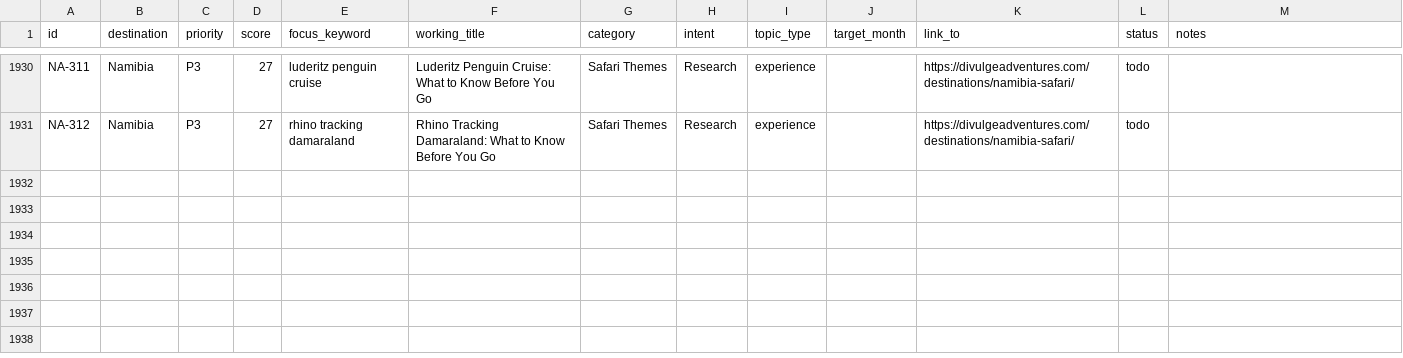
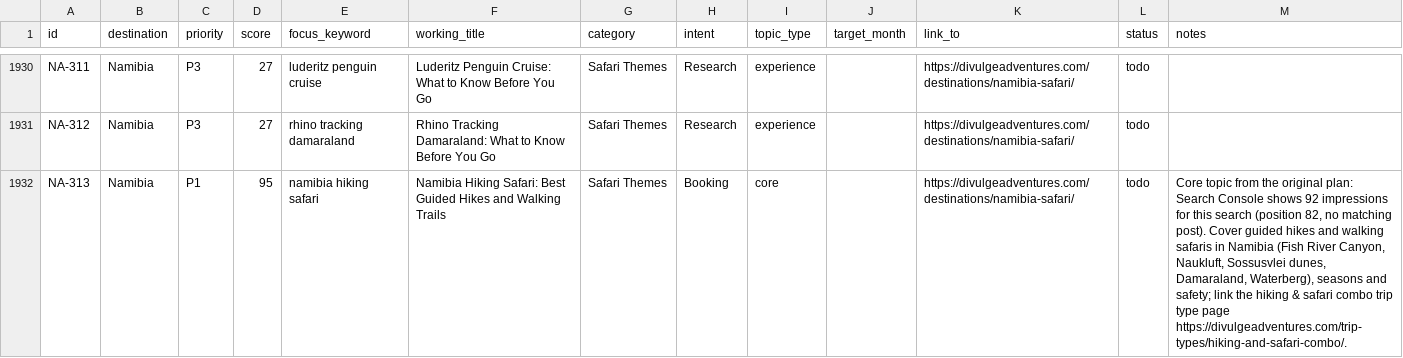
Before and after one commit to divulgeadventures/divulge-blog, a CSV file: TOPIC_BANK.csv, drawn as a sheet; only a part is shown, gaps mark what is left out; the diff names each change by its address in the sheet, - before the commit and + after, or states it on an @@ line.

```diff
--- a/TOPIC_BANK.csv
+++ b/TOPIC_BANK.csv
+row 1932: NA-313 | Namibia | P1 | 95 | namibia hiking safari | Namibia Hiking Safari: Best Guided Hikes and Walking Trails | Safari Themes | Booking | core |  | https://divulgeadventures.com/destinations/namibia-safari/ | todo | Core topic from the original plan: Search Console shows 92 impressions for this search (position 82, no matching post). Cover guided hikes and walking safaris in Namibia (Fish River Canyon, Naukluft, Sossusvlei dunes, Damaraland, Waterberg), seasons and safety; link the hiking & safari combo trip type page https://divulgeadventures.com/trip-types/hiking-and-safari-combo/.
```
Also changed, not shown: 1 other file.
